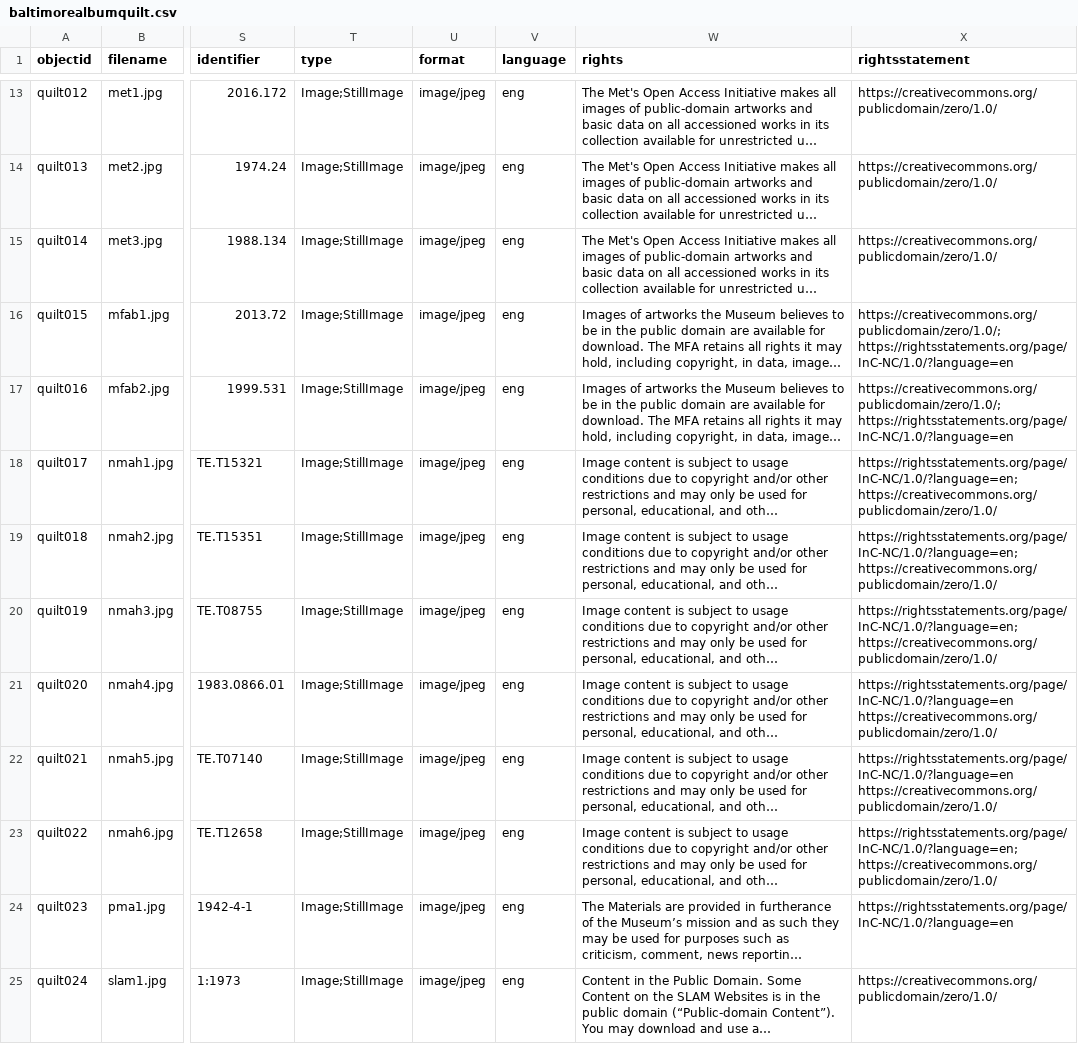
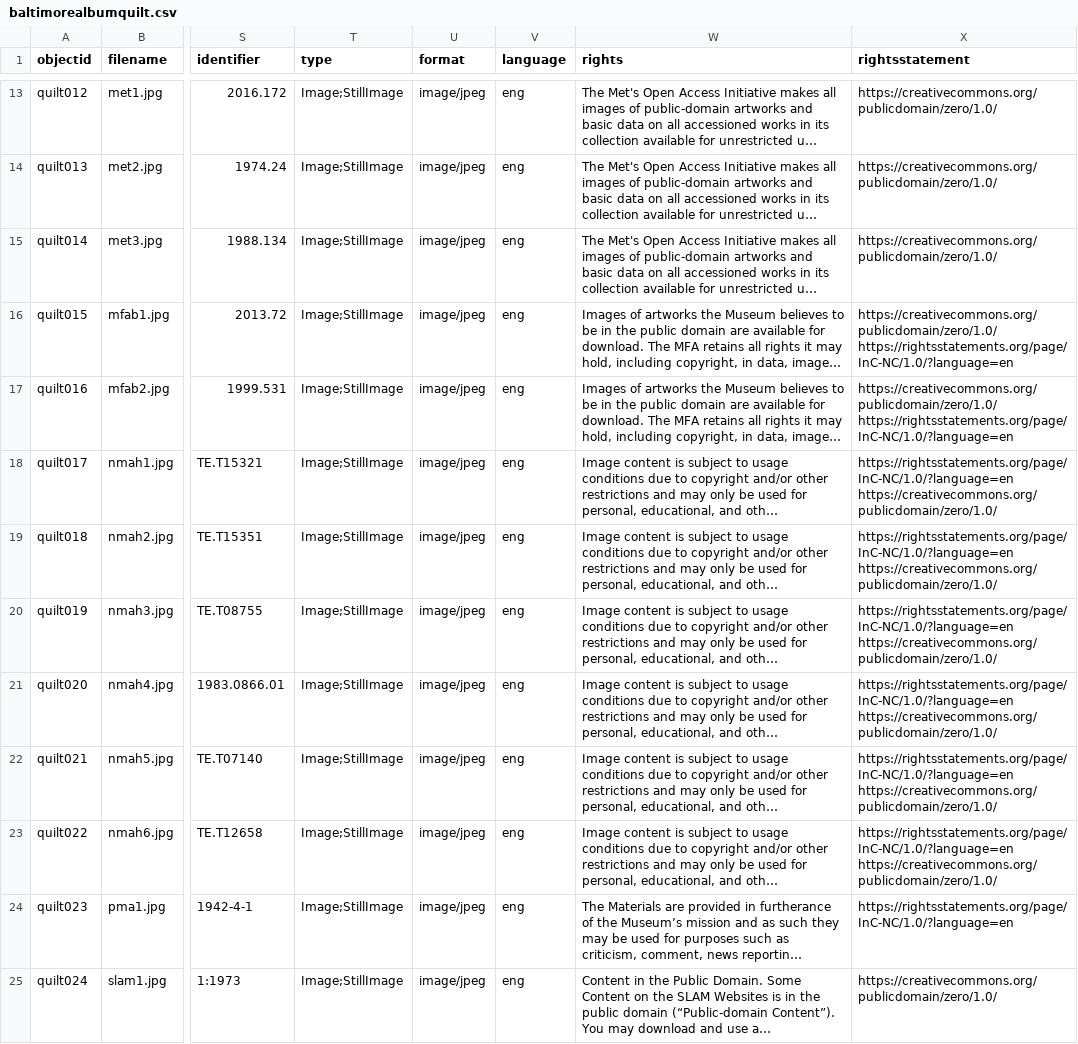
Before and after one commit to iblooston/Baltimore-Album-Quilts, a CSV file: _data/baltimorealbumquilt.csv, drawn as a sheet; only a part is shown, gaps mark what is left out; long unchanged cells end in …; the diff names each change by its address in the sheet, - before the commit and + after, or states it on an @@ line.

Commit message:
Update baltimorealbumquilt.csv

```diff
--- a/_data/baltimorealbumquilt.csv
+++ b/_data/baltimorealbumquilt.csv
-X16:X17 (rightsstatement): https://creativecommons.org/publicdomain/zero/1.0/; https://rightsstatements.org/page/InC-NC/1.0/?language=en
+X16:X17 (rightsstatement): https://creativecommons.org/publicdomain/zero/1.0/ https://rightsstatements.org/page/InC-NC/1.0/?language=en
-X18:X20 (rightsstatement): https://rightsstatements.org/page/InC-NC/1.0/?language=en; https://creativecommons.org/publicdomain/zero/1.0/
+X18:X20 (rightsstatement): https://rightsstatements.org/page/InC-NC/1.0/?language=en https://creativecommons.org/publicdomain/zero/1.0/
-X23 (rightsstatement): https://rightsstatements.org/page/InC-NC/1.0/?language=en; https://creativecommons.org/publicdomain/zero/1.0/
+X23 (rightsstatement): https://rightsstatements.org/page/InC-NC/1.0/?language=en https://creativecommons.org/publicdomain/zero/1.0/
```
